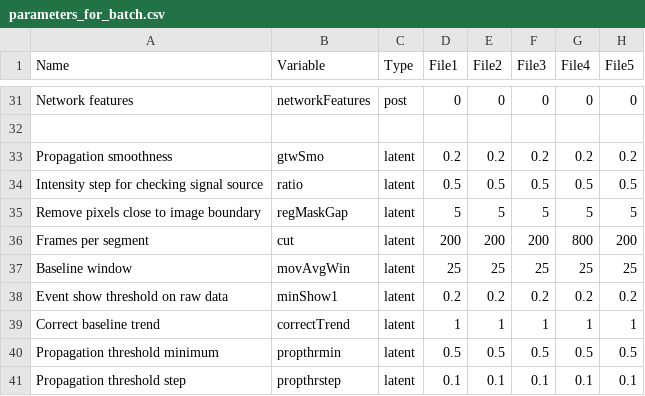
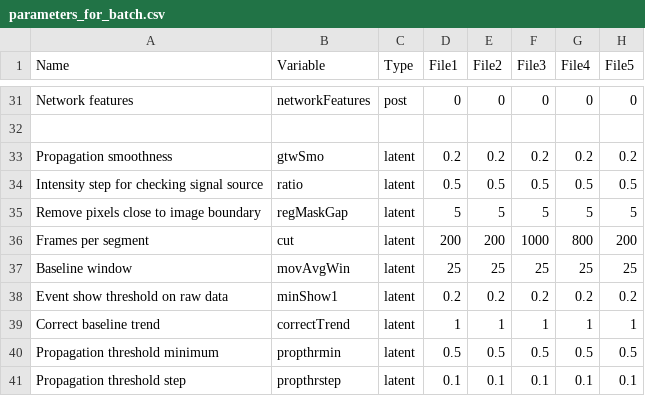
Before and after one commit to Squirrelooooop/AQuA2, a CSV file: cfg/parameters_for_batch.csv, drawn as a sheet; only a part is shown, gaps mark what is left out; the diff names each change by its address in the sheet, - before the commit and + after, or states it on an @@ line.

```diff
--- a/cfg/parameters_for_batch.csv
+++ b/cfg/parameters_for_batch.csv
-F36 (File3): 200
+F36 (File3): 1000
```
Also changed, not shown: 2 other files.
